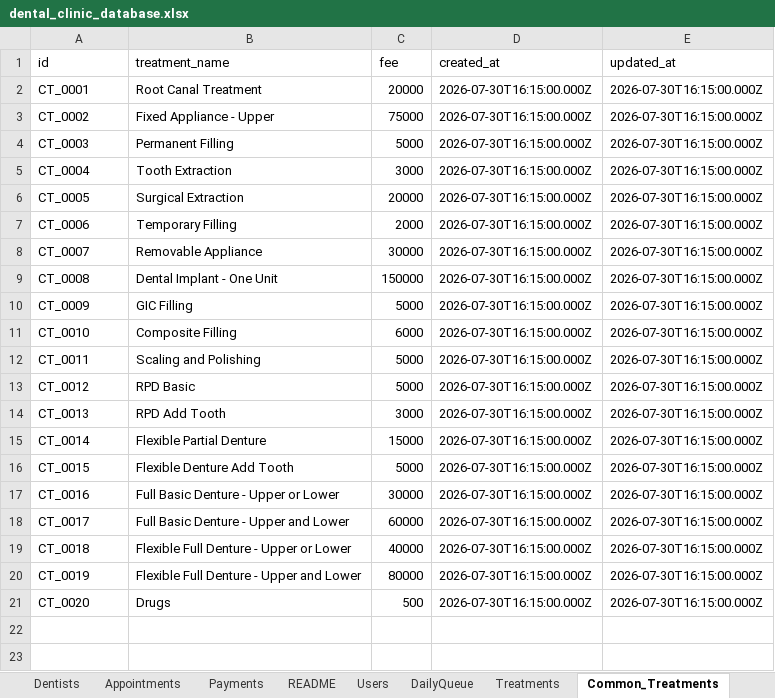
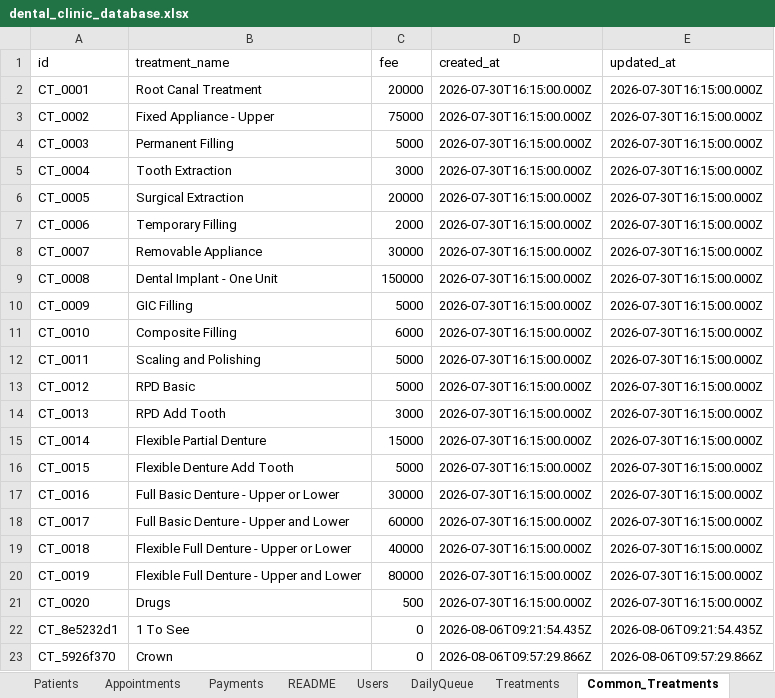
Before and after one commit to chamikadeshan97-dev/ivory-backend, an Excel workbook: data/dental_clinic_database.xlsx, sheet Common_Treatments, drawn as a sheet; values as stored, in another font and other column widths than the file's, no borders; the diff names each change by its address in the sheet, - before the commit and + after, or states it on an @@ line.

```diff
--- a/data/dental_clinic_database.xlsx (sheet Common_Treatments)
+++ b/data/dental_clinic_database.xlsx (sheet Common_Treatments)
+row 22: CT_8e5232d1 | 1 To See | 0 | 2026-08-06T09:21:54.435Z | 2026-08-06T09:21:54.435Z
+row 23: CT_5926f370 | Crown | 0 | 2026-08-06T09:57:29.866Z | 2026-08-06T09:57:29.866Z
```
Also changed, not shown: sheet Appointments, sheet Patients, sheet Locations, sheet Users, other sheet tabs, 5 other files.
